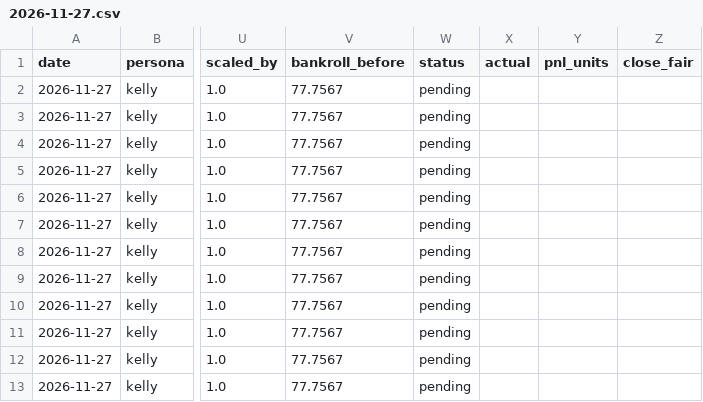
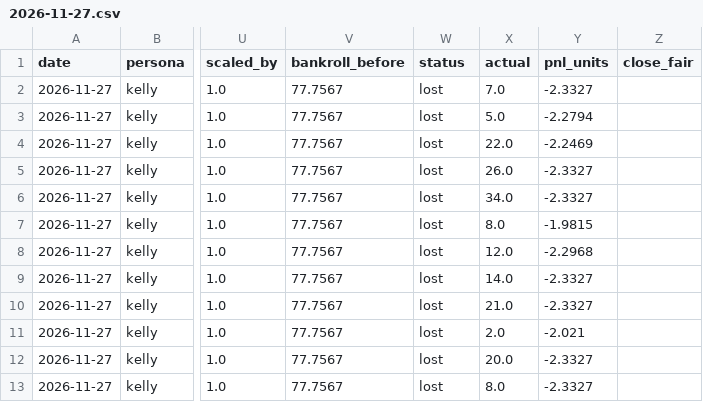
Before and after one commit to pmammino/nba-projections-check, a CSV file: ledgers/kelly/2026-11-27.csv, drawn as a sheet; only a part is shown, gaps mark what is left out; the diff names each change by its address in the sheet, - before the commit and + after, or states it on an @@ line.

```diff
--- a/ledgers/kelly/2026-11-27.csv
+++ b/ledgers/kelly/2026-11-27.csv
-W2:W13 (status): pending
+W2:W13 (status): lost
-X2 (actual): (empty)
+X2 (actual): 7.0
-Y2 (pnl_units): (empty)
+Y2 (pnl_units): -2.3327
-X3 (actual): (empty)
+X3 (actual): 5.0
-Y3 (pnl_units): (empty)
+Y3 (pnl_units): -2.2794
-X4 (actual): (empty)
+X4 (actual): 22.0
-Y4 (pnl_units): (empty)
+Y4 (pnl_units): -2.2469
-X5 (actual): (empty)
+X5 (actual): 26.0
-Y5:Y6 (pnl_units): (empty)
+Y5:Y6 (pnl_units): -2.3327
-X6 (actual): (empty)
+X6 (actual): 34.0
-X7 (actual): (empty)
+X7 (actual): 8.0
-Y7 (pnl_units): (empty)
+Y7 (pnl_units): -1.9815
-X8 (actual): (empty)
+X8 (actual): 12.0
-Y8 (pnl_units): (empty)
+Y8 (pnl_units): -2.2968
-X9 (actual): (empty)
+X9 (actual): 14.0
-Y9:Y10 (pnl_units): (empty)
+Y9:Y10 (pnl_units): -2.3327
-X10 (actual): (empty)
+X10 (actual): 21.0
-X11 (actual): (empty)
+X11 (actual): 2.0
-Y11 (pnl_units): (empty)
+Y11 (pnl_units): -2.021
-X12 (actual): (empty)
+X12 (actual): 20.0
-Y12:Y13 (pnl_units): (empty)
+Y12:Y13 (pnl_units): -2.3327
-X13 (actual): (empty)
+X13 (actual): 8.0
```
Also changed, not shown: inputs/optic_ids.csv, ledgers/budget/2026-11-27.csv, 12 other files.
